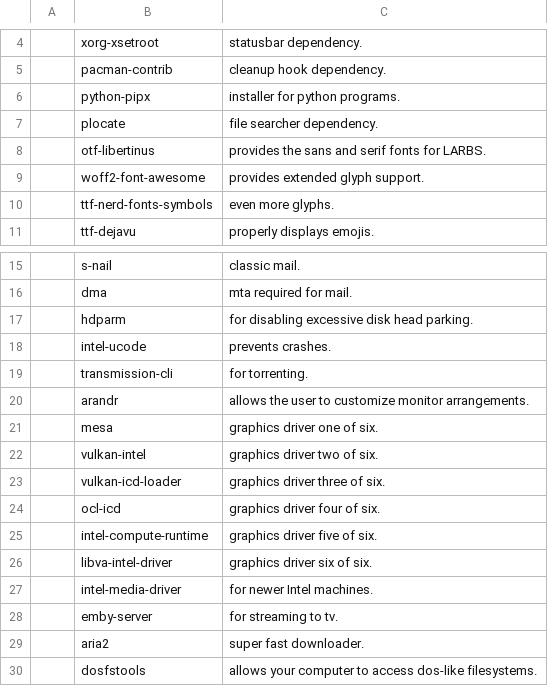
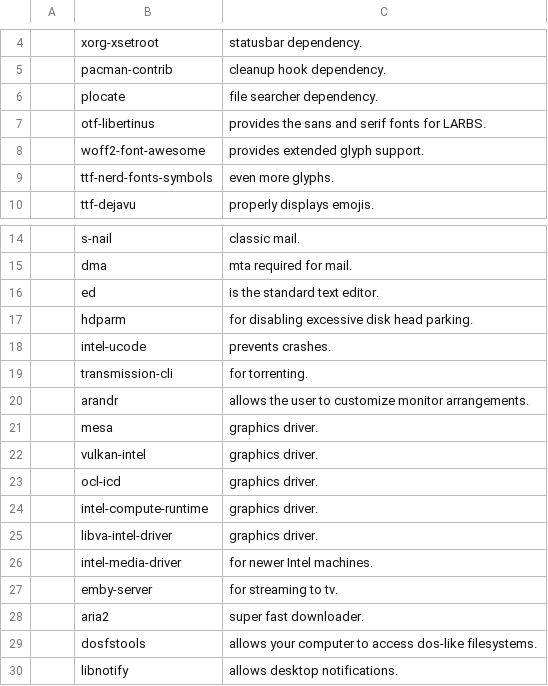
Before and after one commit to PlaySomeJazz/coffee, a CSV file: progs.csv, drawn as a sheet; only a part is shown, gaps mark what is left out; the shorter side is filled out with more unchanged rows.

Commit message:
add the standard text editor

```diff
--- a/progs.csv
+++ b/progs.csv
@@ -5,3 +5,2 @@
 ,pacman-contrib,"cleanup hook dependency."
-,python-pipx,"installer for python programs."
 ,plocate,"file searcher dependency."
@@ -16,2 +15,3 @@
 ,dma,"mta required for mail."
+,ed,"is the standard text editor."
 ,hdparm,"for disabling excessive disk head parking."
@@ -20,8 +20,7 @@
 ,arandr,"allows the user to customize monitor arrangements."
-,mesa,"graphics driver one of six."
-,vulkan-intel,"graphics driver two of six."
-,vulkan-icd-loader,"graphics driver three of six."
-,ocl-icd,"graphics driver four of six."
-,intel-compute-runtime,"graphics driver five of six."
-,libva-intel-driver,"graphics driver six of six."
+,mesa,"graphics driver."
+,vulkan-intel,"graphics driver."
+,ocl-icd,"graphics driver."
+,intel-compute-runtime,"graphics driver."
+,libva-intel-driver,"graphics driver."
 ,intel-media-driver,"for newer Intel machines."
```
